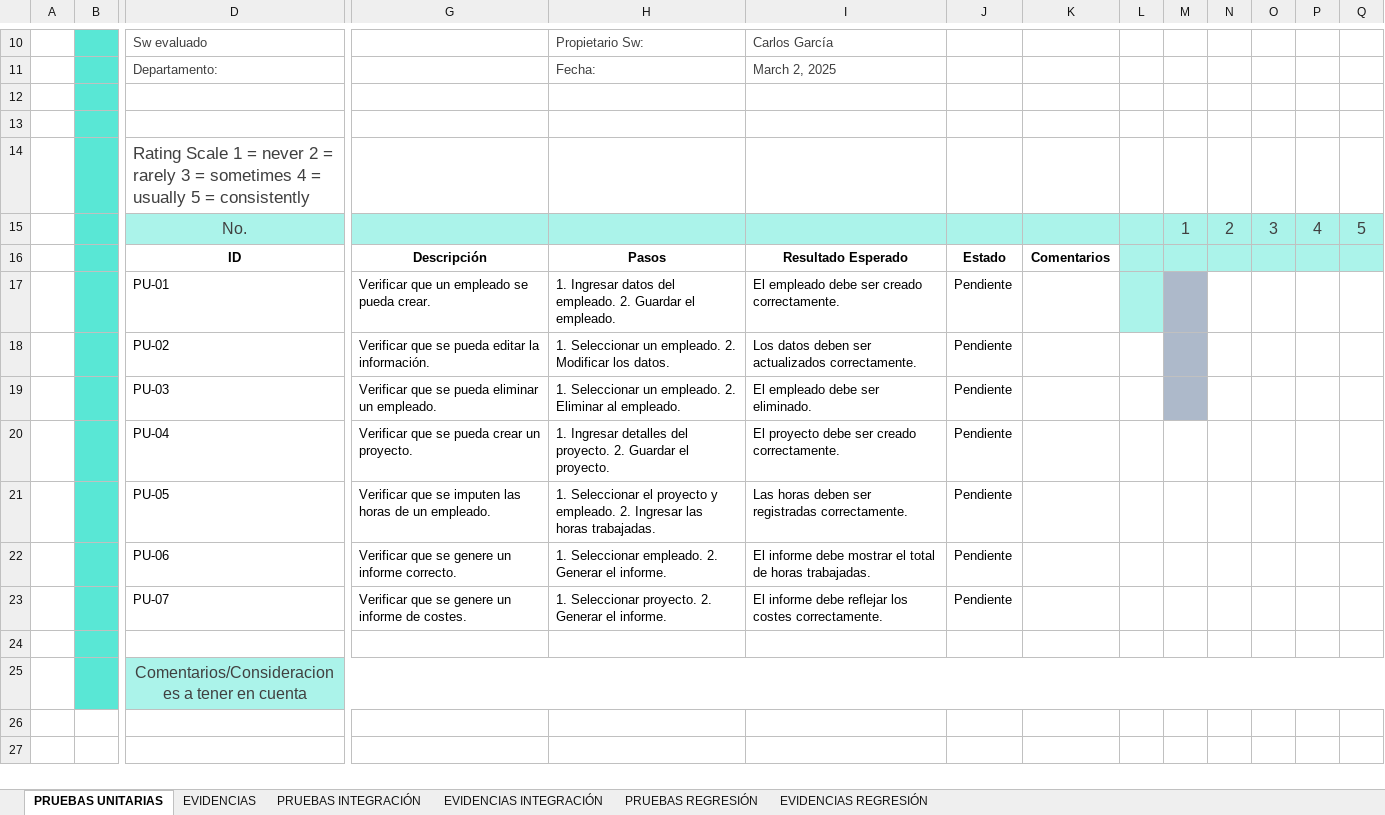
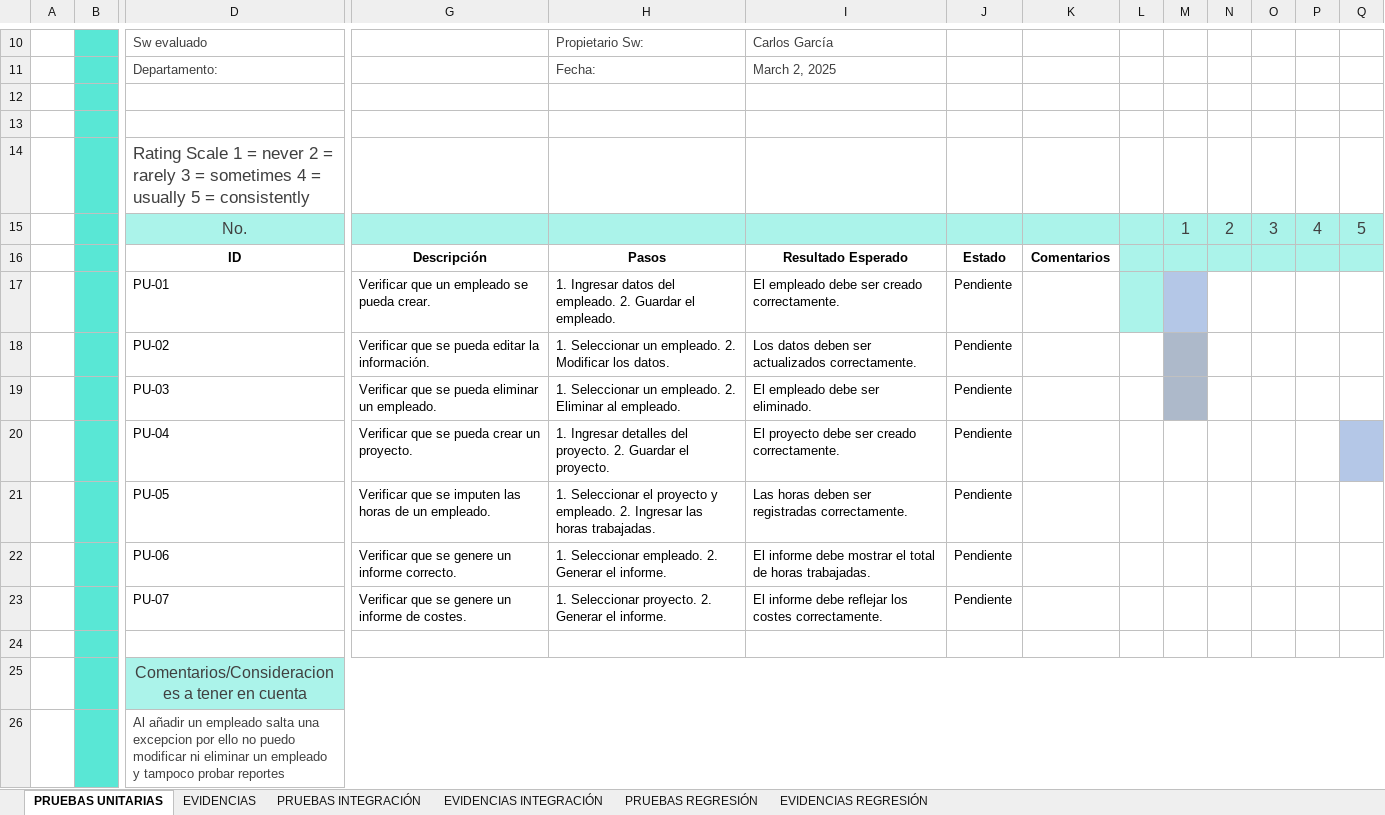
Before and after one commit to Jootgitoo/repositorio-desarrollo-interfaces, an Excel workbook: tema-test/Hoja de Pruebas.xlsx, sheet PRUEBAS UNITARIAS, drawn as a sheet; only a part is shown, gaps mark what is left out; values as stored, in another font and other column widths than the file's, no borders; charts and pictures not drawn; rows hold the shown columns only; the diff names each change by its address in the sheet, - before the commit and + after, or states it on an @@ line.

Commit message:
pruebas

```diff
--- a/tema-test/Hoja de Pruebas.xlsx (sheet PRUEBAS UNITARIAS)
+++ b/tema-test/Hoja de Pruebas.xlsx (sheet PRUEBAS UNITARIAS)
-M17 fill: #ADB9CA
+M17 fill: #B4C7E7
-Q20 fill: none
+Q20 fill: #B4C7E7
+row 26:  |  | Al añadir un empleado salta una excepcion por ello no puedo modificar ni eliminar un empleado y tampoco probar reportes
```
Also changed, not shown: charts or pictures, 12 other files.
